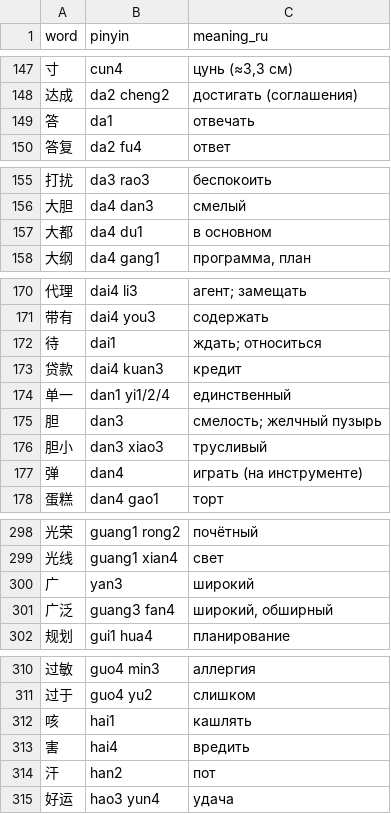
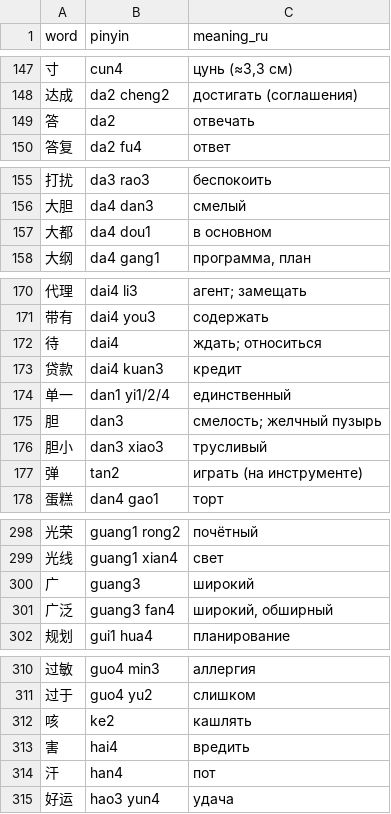
Before and after one commit to akamekiller/cherta, a TSV file: data/hsk3-5.tsv, drawn as a sheet; only a part is shown, gaps mark what is left out; the diff covers the shown part only.

```diff
--- a/data/hsk3-5.tsv
+++ b/data/hsk3-5.tsv
@@ -148,3 +148,3 @@ word	pinyin	meaning_ru
 达成	da2 cheng2	достигать (соглашения)
-答	da1	отвечать
+答	da2	отвечать
 答复	da2 fu4	ответ
@@ -156,3 +156,3 @@ word	pinyin	meaning_ru
 大胆	da4 dan3	смелый
-大都	da4 du1	в основном
+大都	da4 dou1	в основном
 大纲	da4 gang1	программа, план
@@ -171,3 +171,3 @@ word	pinyin	meaning_ru
 带有	dai4 you3	содержать
-待	dai1	ждать; относиться
+待	dai4	ждать; относиться
 贷款	dai4 kuan3	кредит
@@ -176,3 +176,3 @@ word	pinyin	meaning_ru
 胆小	dan3 xiao3	трусливый
-弹	dan4	играть (на инструменте)
+弹	tan2	играть (на инструменте)
 蛋糕	dan4 gao1	торт
@@ -299,3 +299,3 @@ word	pinyin	meaning_ru
 光线	guang1 xian4	свет
-广	yan3	широкий
+广	guang3	широкий
 广泛	guang3 fan4	широкий, обширный
@@ -311,5 +311,5 @@ word	pinyin	meaning_ru
 过于	guo4 yu2	слишком
-咳	hai1	кашлять
+咳	ke2	кашлять
 害	hai4	вредить
-汗	han2	пот
+汗	han4	пот
 好运	hao3 yun4	удача
```
Also changed, not shown: 8 edited cells elsewhere in this file, data/hsk3-1.tsv, data/hsk3-2.tsv, 21 other files.
